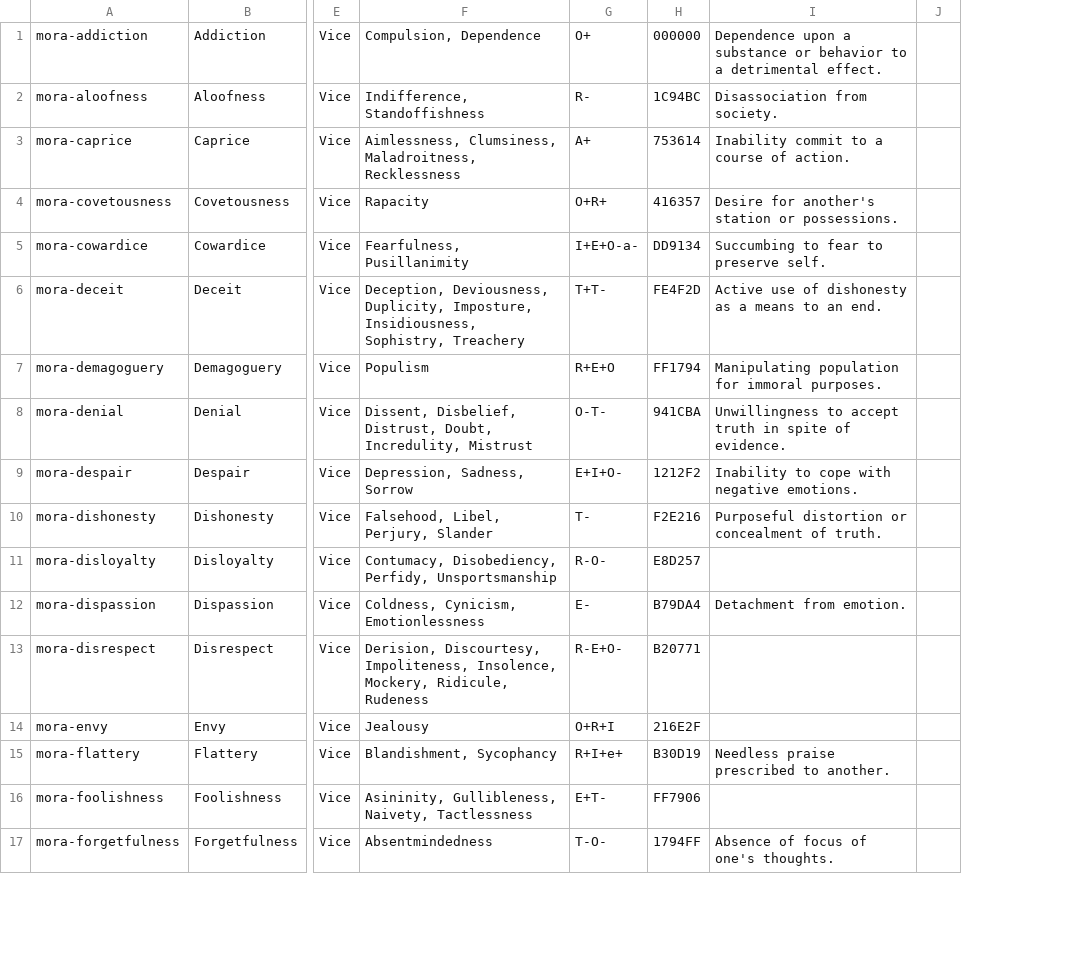
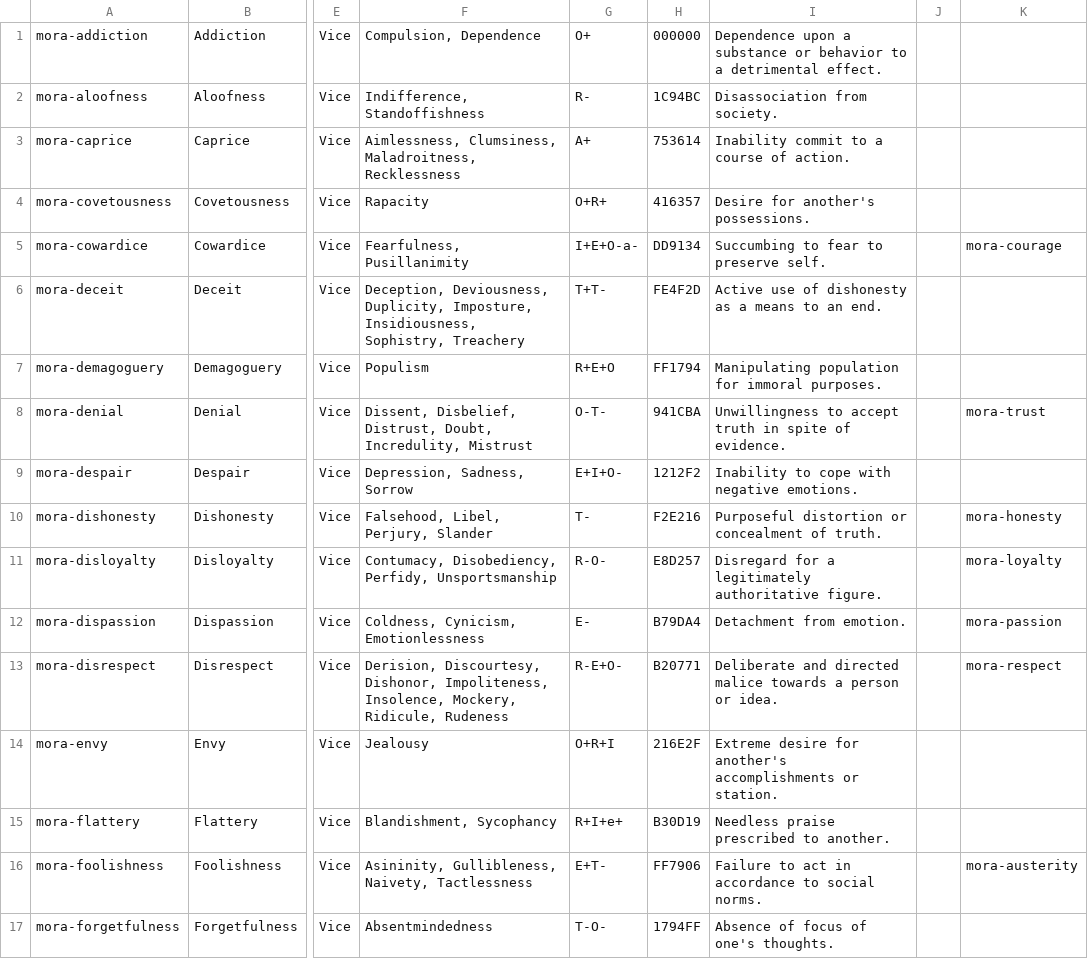
Before and after one commit to adamaxe/moralifeclientdata, a CSV file: Resources/tbl-morals.csv, drawn as a sheet; only a part is shown, gaps mark what is left out; removed rows and columns are numbered as before the commit, all else as after; the diff covers the shown part only; the diff names each change by its address in the sheet, - before the commit and + after, or states it on an @@ line.

Commit message:
routine data update

```diff
--- a/Resources/tbl-morals.csv
+++ b/Resources/tbl-morals.csv
-column J, empty
+column J, empty
+column K, rows 5-16: mora-courage |  |  | mora-trust |  | mora-honesty | mora-loyalty | mora-passion | mora-respect |  |  | mora-austerity
-I4: Desire for another's station or possessions.
+I4: Desire for another's possessions.
-I11: (empty)
+I11: Disregard for a legitimately authoritative figure.
-F13: Derision, Discourtesy, Impoliteness, Insolence,…
+F13: Derision, Discourtesy, Dishonor, Impoliteness, Insolence,…
-I13: (empty)
+I13: Deliberate and directed malice towards a person or idea.
-I14: (empty)
+I14: Extreme desire for another's accomplishments or station.
-I16: (empty)
+I16: Failure to act in accordance to social norms.
```
Also changed, not shown: 2 added rows, 2 removed rows and 74 edited cells elsewhere in this file, Resources/tbl-assets.csv, Resources/tbl-characters.csv, 2 other files.
